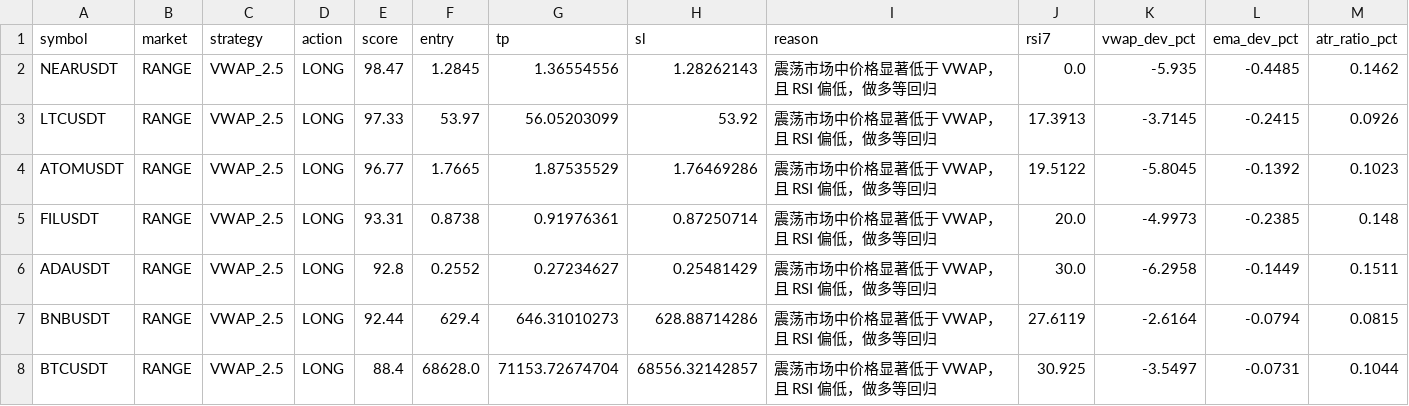
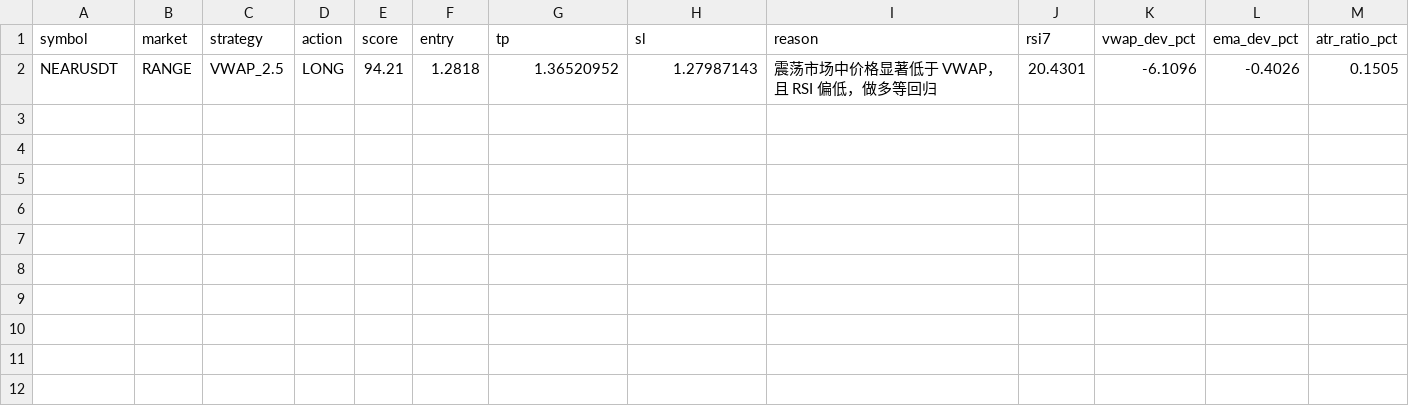
Before and after one commit to jihong0726/Back-Test, a CSV file: reports/market_scan.csv, drawn as a sheet.

```diff
--- a/reports/market_scan.csv
+++ b/reports/market_scan.csv
@@ -1,8 +1,2 @@
 symbol,market,strategy,action,score,entry,tp,sl,reason,rsi7,vwap_dev_pct,ema_dev_pct,atr_ratio_pct
-NEARUSDT,RANGE,VWAP_2.5,LONG,98.47,1.2845,1.36554556,1.28262143,震荡市场中价格显著低于 VWAP，且 RSI 偏低，做多等回归,0.0,-5.935,-0.4485,0.1462
-LTCUSDT,RANGE,VWAP_2.5,LONG,97.33,53.97,56.05203099,53.92,震荡市场中价格显著低于 VWAP，且 RSI 偏低，做多等回归,17.3913,-3.7145,-0.2415,0.0926
-ATOMUSDT,RANGE,VWAP_2.5,LONG,96.77,1.7665,1.87535529,1.76469286,震荡市场中价格显著低于 VWAP，且 RSI 偏低，做多等回归,19.5122,-5.8045,-0.1392,0.1023
-FILUSDT,RANGE,VWAP_2.5,LONG,93.31,0.8738,0.91976361,0.87250714,震荡市场中价格显著低于 VWAP，且 RSI 偏低，做多等回归,20.0,-4.9973,-0.2385,0.148
-ADAUSDT,RANGE,VWAP_2.5,LONG,92.8,0.2552,0.27234627,0.25481429,震荡市场中价格显著低于 VWAP，且 RSI 偏低，做多等回归,30.0,-6.2958,-0.1449,0.1511
-BNBUSDT,RANGE,VWAP_2.5,LONG,92.44,629.4,646.31010273,628.88714286,震荡市场中价格显著低于 VWAP，且 RSI 偏低，做多等回归,27.6119,-2.6164,-0.0794,0.0815
-BTCUSDT,RANGE,VWAP_2.5,LONG,88.4,68628.0,71153.72674704,68556.32142857,震荡市场中价格显著低于 VWAP，且 RSI 偏低，做多等回归,30.925,-3.5497,-0.0731,0.1044
+NEARUSDT,RANGE,VWAP_2.5,LONG,94.21,1.2818,1.36520952,1.27987143,震荡市场中价格显著低于 VWAP，且 RSI 偏低，做多等回归,20.4301,-6.1096,-0.4026,0.1505
```
Also changed, not shown: reports/decision_log.csv, reports/signals.csv, 3 other files.
